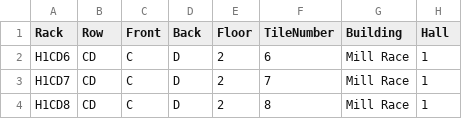
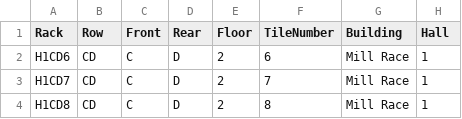
Before and after one commit to kevshouse/SpotNet, a CSV file: RackLocations/RackLocationsB.csv, drawn as a sheet; only a part is shown.

Commit message:
Update RackLocationsB.csv
Renamed heading Back to Rear, so that it matches name in the script.

```diff
--- a/RackLocations/RackLocationsB.csv
+++ b/RackLocations/RackLocationsB.csv
@@ -1,2 +1,2 @@
-Rack,Row,Front,Back,Floor,TileNumber,Building,Hall
+Rack,Row,Front,Rear,Floor,TileNumber,Building,Hall
 H1CD6,CD,C,D,2,6,Mill Race,1
```
